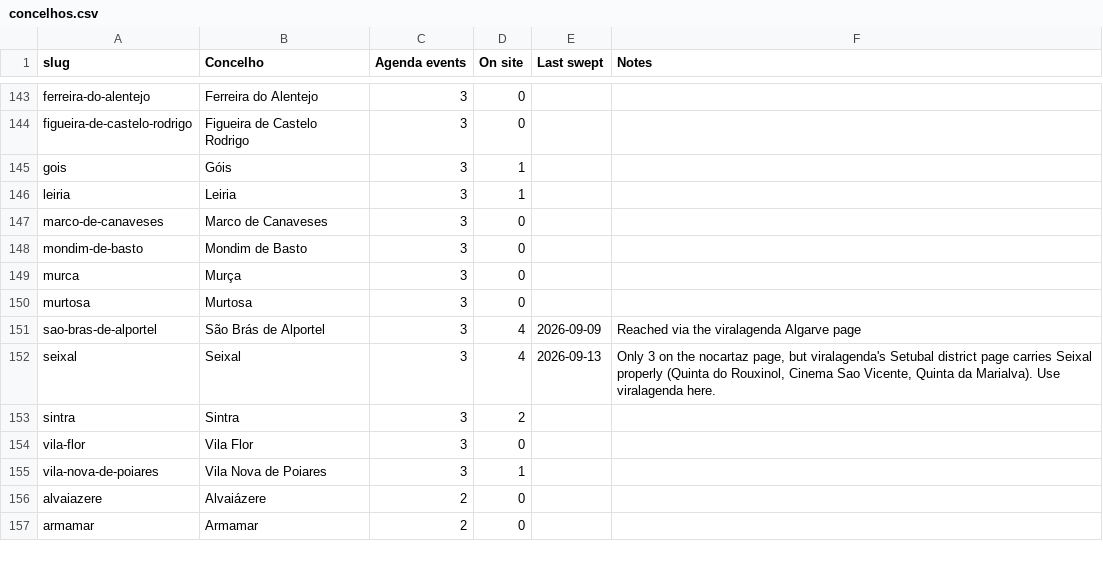
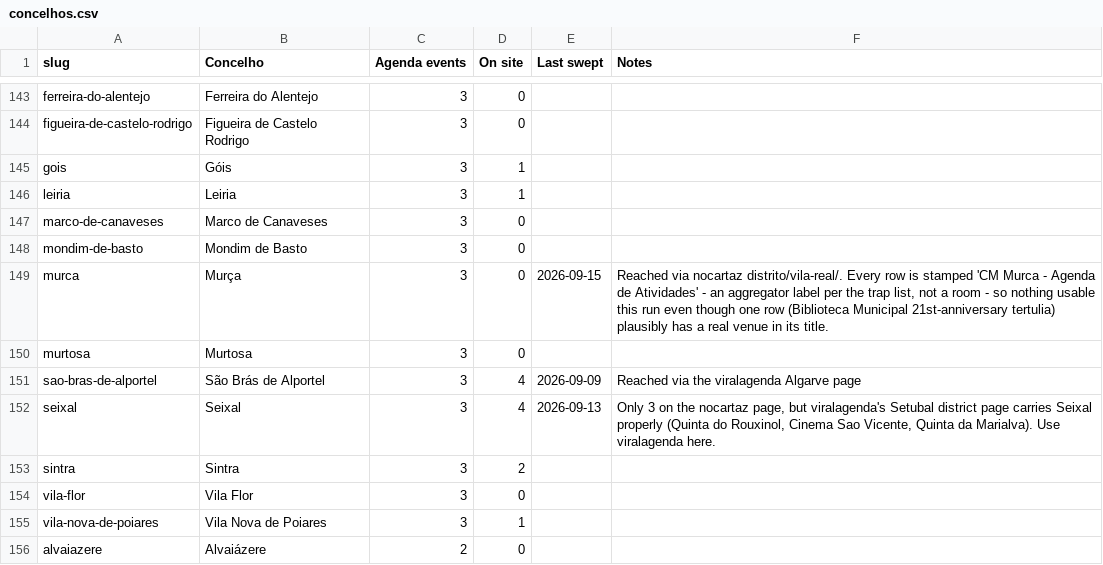
Before and after one commit to robtheriver72/borasetubal, a CSV file: concelhos.csv, drawn as a sheet; only a part is shown, gaps mark what is left out; the shorter side is filled out with more unchanged rows; the diff covers the shown part only.

```diff
--- a/concelhos.csv
+++ b/concelhos.csv
@@ -148,3 +148,3 @@ marco-de-canaveses,Marco de Canaveses,3,0,,
 mondim-de-basto,Mondim de Basto,3,0,,
-murca,Murça,3,0,,
+murca,Murça,3,0,2026-09-15,"Reached via nocartaz distrito/vila-real/. Every row is stamped 'CM Murca - Agenda de Atividades' - an aggregator label per the trap list, not a room - so nothing usable this run even though one row (Biblioteca Municipal 21st-anniversary tertulia) plausibly has a real venue in its title."
 murtosa,Murtosa,3,0,,
```
Also changed, not shown: 20 edited cells elsewhere in this file, events.csv, 1 other file.
